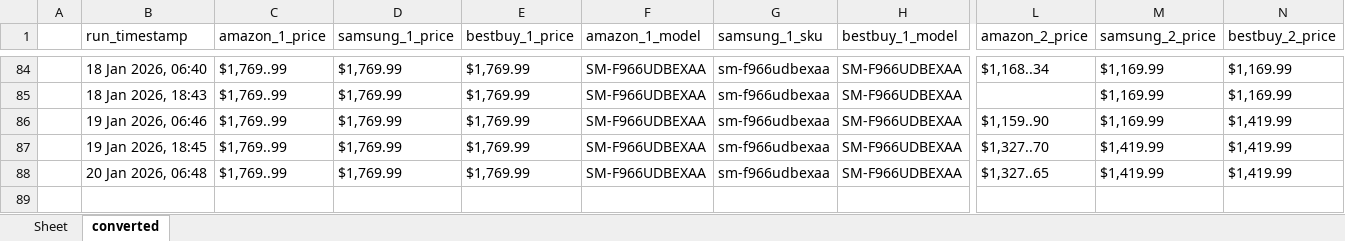
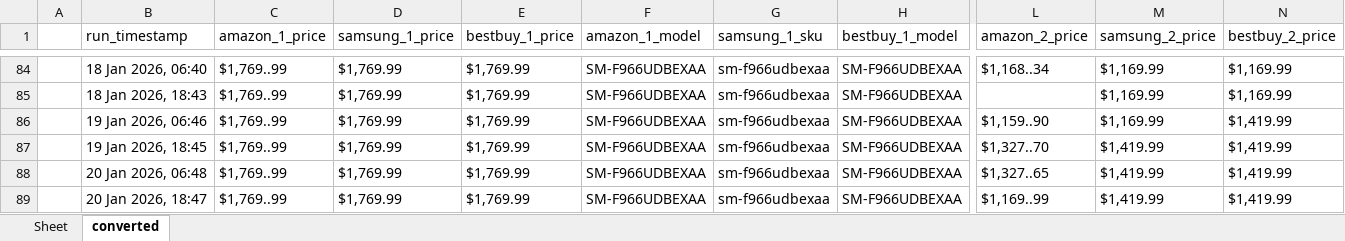
Before and after one commit to h-rathi/newGit, an Excel workbook: outputs/results.xlsx, sheet converted, drawn as a sheet; only a part is shown, gaps mark what is left out; values as stored, in another font and other column widths than the file's, no borders; rows hold the shown columns only; the diff names each change by its address in the sheet, - before the commit and + after, or states it on an @@ line.

```diff
--- a/outputs/results.xlsx (sheet converted)
+++ b/outputs/results.xlsx (sheet converted)
+row 89:  | 20 Jan 2026, 18:47 | $1,769..99 | $1,769.99 | $1,769.99 | SM-F966UDBEXAA | sm-f966udbexaa | SM-F966UDBEXAA | $1,169..99 | $1,419.99 | $1,419.99
```
Also changed, not shown: sheet Sheet, 44 other files.
